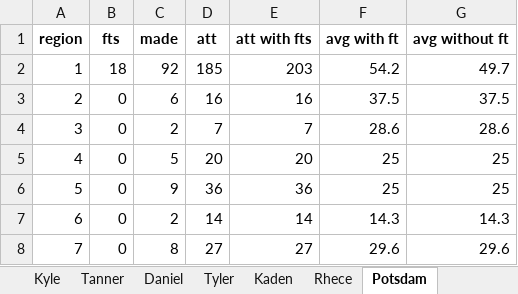
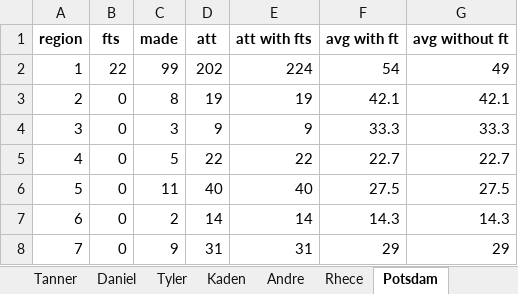
Before and after one commit to leonlufkin/potsdam-bball, an Excel workbook: results/shot_chart_2022.xlsx, sheet Potsdam, drawn as a sheet; only a part is shown; values as stored, in another font and other column widths than the file's, no borders; the diff covers the shown part only; the diff names each change by its address in the sheet, - before the commit and + after, or states it on an @@ line.

```diff
--- a/results/shot_chart_2022.xlsx (sheet Potsdam)
+++ b/results/shot_chart_2022.xlsx (sheet Potsdam)
+sheet tab: Andre
-B2 (fts): 18
+B2 (fts): 22
-C2 (made): 92
+C2 (made): 99
-D2 (att): 185
+D2 (att): 202
-E2 (att with fts): 203
+E2 (att with fts): 224
-F2 (avg with ft): 54.2
+F2 (avg with ft): 54
-G2 (avg without ft): 49.7
+G2 (avg without ft): 49
-C3 (made): 6
+C3 (made): 8
-D3 (att): 16
+D3 (att): 19
-E3 (att with fts): 16
+E3 (att with fts): 19
-F3 (avg with ft): 37.5
+F3 (avg with ft): 42.1
-G3 (avg without ft): 37.5
+G3 (avg without ft): 42.1
-C4 (made): 2
+C4 (made): 3
-D4 (att): 7
+D4 (att): 9
-E4 (att with fts): 7
+E4 (att with fts): 9
-F4 (avg with ft): 28.6
+F4 (avg with ft): 33.3
-G4 (avg without ft): 28.6
+G4 (avg without ft): 33.3
-D5 (att): 20
+D5 (att): 22
-E5 (att with fts): 20
+E5 (att with fts): 22
-F5 (avg with ft): 25
+F5 (avg with ft): 22.7
-G5 (avg without ft): 25
+G5 (avg without ft): 22.7
-C6 (made): 9
+C6 (made): 11
-D6 (att): 36
+D6 (att): 40
-E6 (att with fts): 36
+E6 (att with fts): 40
-F6 (avg with ft): 25
+F6 (avg with ft): 27.5
-G6 (avg without ft): 25
+G6 (avg without ft): 27.5
-C8 (made): 8
+C8 (made): 9
-D8 (att): 27
+D8 (att): 31
-E8 (att with fts): 27
+E8 (att with fts): 31
-F8 (avg with ft): 29.6
+F8 (avg with ft): 29
-G8 (avg without ft): 29.6
+G8 (avg without ft): 29
```
Also changed, not shown: 21 edited cells elsewhere in this sheet, sheet Enemy, sheet Ian, sheet Drago, sheet Ansen, sheet Tyler, sheet Kaden, 1 more sheet, results/stats_2021.xlsx, results/stats_2022.xlsx, 5 other files.
